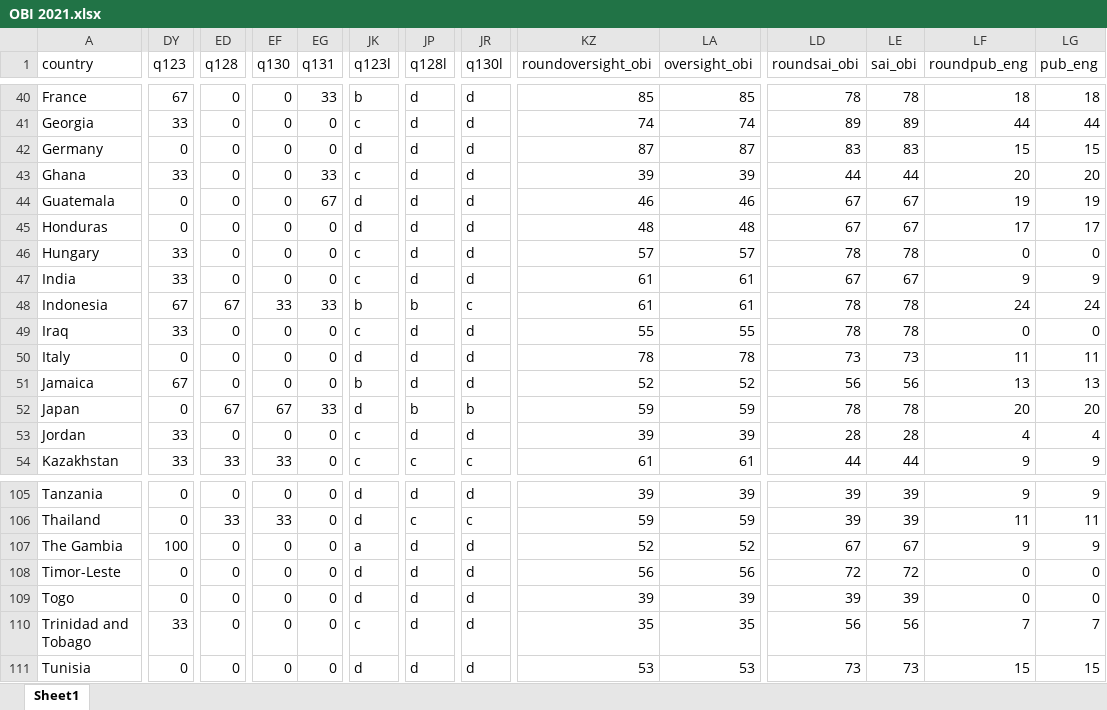
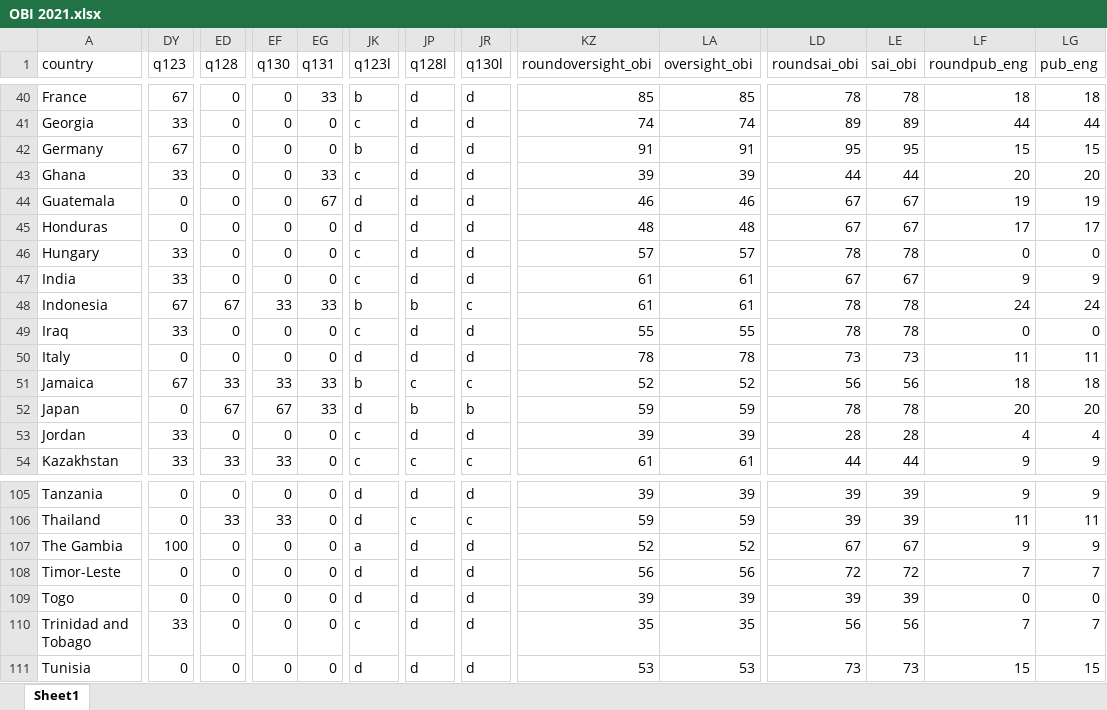
Before and after one commit to international-budget-partnership/ibp-explorer, an Excel workbook: data/OBI 2021.xlsx, sheet Sheet1, drawn as a sheet; only a part is shown, gaps mark what is left out; values as stored, in another font and other column widths than the file's, no borders; the diff covers the shown part only; the diff names each change by its address in the sheet, - before the commit and + after, or states it on an @@ line.

Commit message:
Re-run data update from refreshed OBI and public availability files

```diff
--- a/data/OBI 2021.xlsx (sheet Sheet1)
+++ b/data/OBI 2021.xlsx (sheet Sheet1)
-DY42 (q123): 0
+DY42 (q123): 67
-JK42 (q123l): d
+JK42 (q123l): b
-KZ42 (roundoversight_obi): 87
+KZ42 (roundoversight_obi): 91
-LA42 (oversight_obi): 87
+LA42 (oversight_obi): 91
-LD42 (roundsai_obi): 83
+LD42 (roundsai_obi): 95
-LE42 (sai_obi): 83
+LE42 (sai_obi): 95
-ED51 (q128): 0
+ED51 (q128): 33
-EF51 (q130): 0
+EF51 (q130): 33
-EG51 (q131): 0
+EG51 (q131): 33
-JP51 (q128l): d
+JP51 (q128l): c
-JR51 (q130l): d
+JR51 (q130l): c
-LF51 (roundpub_eng): 13
+LF51 (roundpub_eng): 18
-LG51 (pub_eng): 13
+LG51 (pub_eng): 18
-LF108 (roundpub_eng): 0
+LF108 (roundpub_eng): 7
-LG108 (pub_eng): 0
+LG108 (pub_eng): 7
```
Also changed, not shown: 9 edited cells and cell formats elsewhere in this sheet, data/Public Availability 2021.xlsx, explorer/assets/downloads/ibp_data_2006-2012.xlsx, 14 other files.
